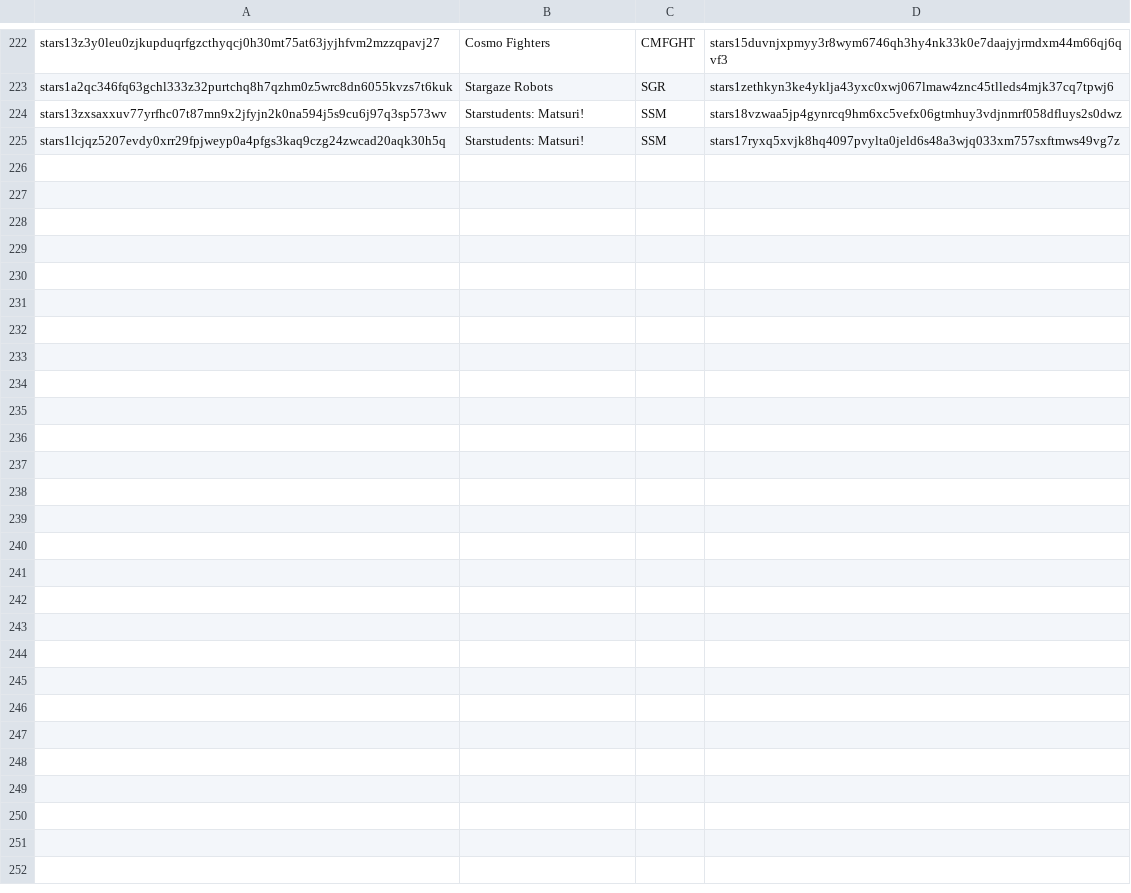
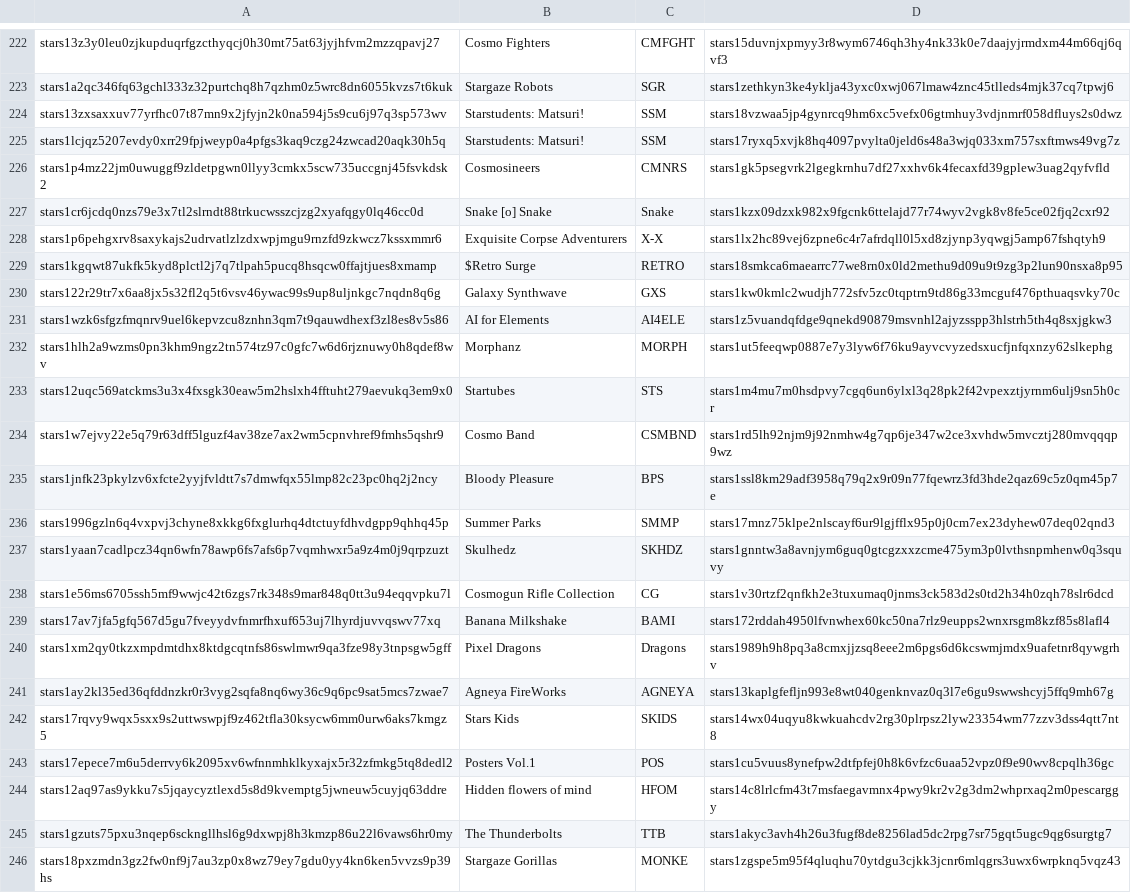
Before and after one commit to starship-ibc/stargaze-utils, a CSV file: cache/sg721_collections.csv, drawn as a sheet; only a part is shown, gaps mark what is left out.

Commit message:
Update collection cache

```diff
--- a/cache/sg721_collections.csv
+++ b/cache/sg721_collections.csv
@@ -225 +225,22 @@
 "stars1lcjqz5207evdy0xrr29fpjweyp0a4pfgs3kaq9czg24zwcad20aqk30h5q","Starstudents: Matsuri!","SSM","stars17ryxq5xvjk8hq4097pvylta0jeld6s48a3wjq033xm757sxftmws49vg7z"
+"stars1p4mz22jm0uwuggf9zldetpgwn0llyy3cmkx5scw735uccgnj45fsvkdsk2","Cosmosineers","CMNRS","stars1gk5psegvrk2lgegkrnhu7df27xxhv6k4fecaxfd39gplew3uag2qyfvfld"
+"stars1cr6jcdq0nzs79e3x7tl2slrndt88trkucwsszcjzg2xyafqgy0lq46cc0d","Snake [o] Snake","Snake","stars1kzx09dzxk982x9fgcnk6ttelajd77r74wyv2vgk8v8fe5ce02fjq2cxr92"
+"stars1p6pehgxrv8saxykajs2udrvatlzlzdxwpjmgu9rnzfd9zkwcz7kssxmmr6","Exquisite Corpse Adventurers","X-X","stars1lx2hc89vej6zpne6c4r7afrdqll0l5xd8zjynp3yqwgj5amp67fshqtyh9"
+"stars1kgqwt87ukfk5kyd8plctl2j7q7tlpah5pucq8hsqcw0ffajtjues8xmamp","$Retro Surge","RETRO","stars18smkca6maearrc77we8rn0x0ld2methu9d09u9t9zg3p2lun90nsxa8p95"
+"stars122r29tr7x6aa8jx5s32fl2q5t6vsv46ywac99s9up8uljnkgc7nqdn8q6g","Galaxy Synthwave","GXS","stars1kw0kmlc2wudjh772sfv5zc0tqptrn9td86g33mcguf476pthuaqsvky70c"
+"stars1wzk6sfgzfmqnrv9uel6kepvzcu8znhn3qm7t9qauwdhexf3zl8es8v5s86","AI for Elements","AI4ELE","stars1z5vuandqfdge9qnekd90879msvnhl2ajyzsspp3hlstrh5th4q8sxjgkw3"
+"stars1hlh2a9wzms0pn3khm9ngz2tn574tz97c0gfc7w6d6rjznuwy0h8qdef8wv","Morphanz","MORPH","stars1ut5feeqwp0887e7y3lyw6f76ku9ayvcvyzedsxucfjnfqxnzy62slkephg"
+"stars12uqc569atckms3u3x4fxsgk30eaw5m2hslxh4fftuht279aevukq3em9x0","Startubes","STS","stars1m4mu7m0hsdpvy7cgq6un6ylxl3q28pk2f42vpexztjyrnm6ulj9sn5h0cr"
+"stars1w7ejvy22e5q79r63dff5lguzf4av38ze7ax2wm5cpnvhref9fmhs5qshr9","Cosmo Band","CSMBND","stars1rd5lh92njm9j92nmhw4g7qp6je347w2ce3xvhdw5mvcztj280mvqqqp9wz"
+"stars1jnfk23pkylzv6xfcte2yyjfvldtt7s7dmwfqx55lmp82c23pc0hq2j2ncy","Bloody Pleasure","BPS","stars1ssl8km29adf3958q79q2x9r09n77fqewrz3fd3hde2qaz69c5z0qm45p7e"
+"stars1996gzln6q4vxpvj3chyne8xkkg6fxglurhq4dtctuyfdhvdgpp9qhhq45p","Summer Parks","SMMP","stars17mnz75klpe2nlscayf6ur9lgjfflx95p0j0cm7ex23dyhew07deq02qnd3"
+"stars1yaan7cadlpcz34qn6wfn78awp6fs7afs6p7vqmhwxr5a9z4m0j9qrpzuzt","Skulhedz","SKHDZ","stars1gnntw3a8avnjym6guq0gtcgzxxzcme475ym3p0lvthsnpmhenw0q3squvy"
+"stars1e56ms6705ssh5mf9wwjc42t6zgs7rk348s9mar848q0tt3u94eqqvpku7l","Cosmogun Rifle Collection","CG","stars1v30rtzf2qnfkh2e3tuxumaq0jnms3ck583d2s0td2h34h0zqh78slr6dcd"
+"stars17av7jfa5gfq567d5gu7fveyydvfnmrfhxuf653uj7lhyrdjuvvqswv77xq","Banana Milkshake","BAMI","stars172rddah4950lfvnwhex60kc50na7rlz9eupps2wnxrsgm8kzf85s8lafl4"
+"stars1xm2qy0tkzxmpdmtdhx8ktdgcqtnfs86swlmwr9qa3fze98y3tnpsgw5gff","Pixel Dragons","Dragons","stars1989h9h8pq3a8cmxjjzsq8eee2m6pgs6d6kcswmjmdx9uafetnr8qywgrhv"
+"stars1ay2kl35ed36qfddnzkr0r3vyg2sqfa8nq6wy36c9q6pc9sat5mcs7zwae7","Agneya FireWorks","AGNEYA","stars13kaplgfefljn993e8wt040genknvaz0q3l7e6gu9swwshcyj5ffq9mh67g"
+"stars17rqvy9wqx5sxx9s2uttwswpjf9z462tfla30ksycw6mm0urw6aks7kmgz5","Stars Kids","SKIDS","stars14wx04uqyu8kwkuahcdv2rg30plrpsz2lyw23354wm77zzv3dss4qtt7nt8"
+"stars17epece7m6u5derrvy6k2095xv6wfnnmhklkyxajx5r32zfmkg5tq8dedl2","Posters Vol.1","POS","stars1cu5vuus8ynefpw2dtfpfej0h8k6vfzc6uaa52vpz0f9e90wv8cpqlh36gc"
+"stars12aq97as9ykku7s5jqaycyztlexd5s8d9kvemptg5jwneuw5cuyjq63ddre","Hidden flowers of mind","HFOM","stars14c8lrlcfm43t7msfaegavmnx4pwy9kr2v2g3dm2whprxaq2m0pescarggy"
+"stars1gzuts75pxu3nqep6sckngllhsl6g9dxwpj8h3kmzp86u22l6vaws6hr0my","The Thunderbolts","TTB","stars1akyc3avh4h26u3fugf8de8256lad5dc2rpg7sr75gqt5ugc9qg6surgtg7"
+"stars18pxzmdn3gz2fw0nf9j7au3zp0x8wz79ey7gdu0yy4kn6ken5vvzs9p39hs","Stargaze Gorillas","MONKE","stars1zgspe5m95f4qluqhu70ytdgu3cjkk3jcnr6mlqgrs3uwx6wrpknq5vqz43"
```
